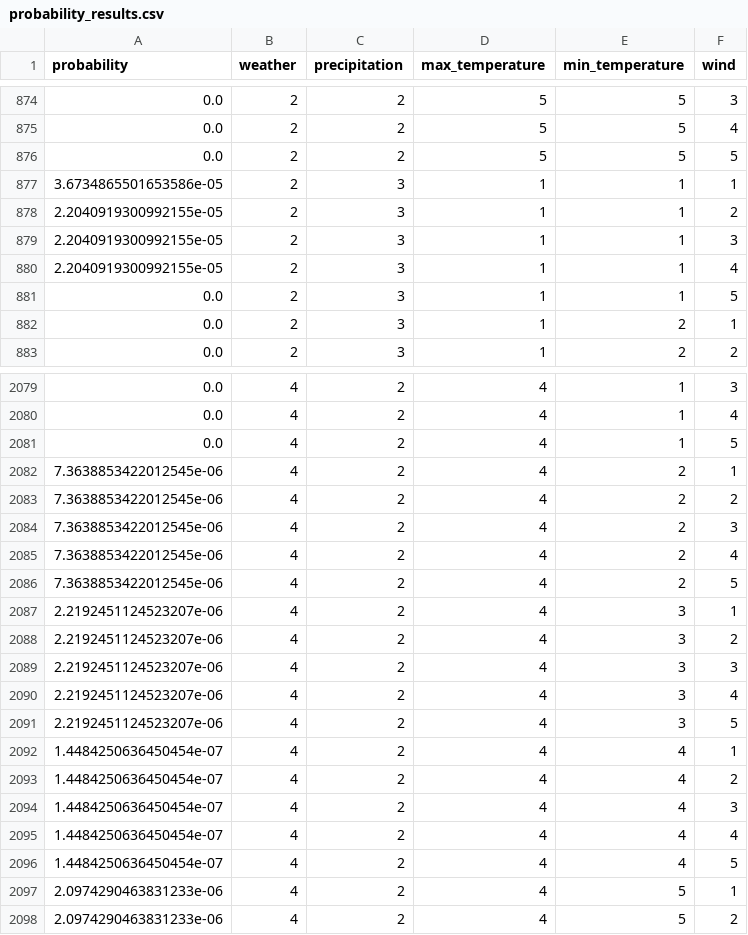
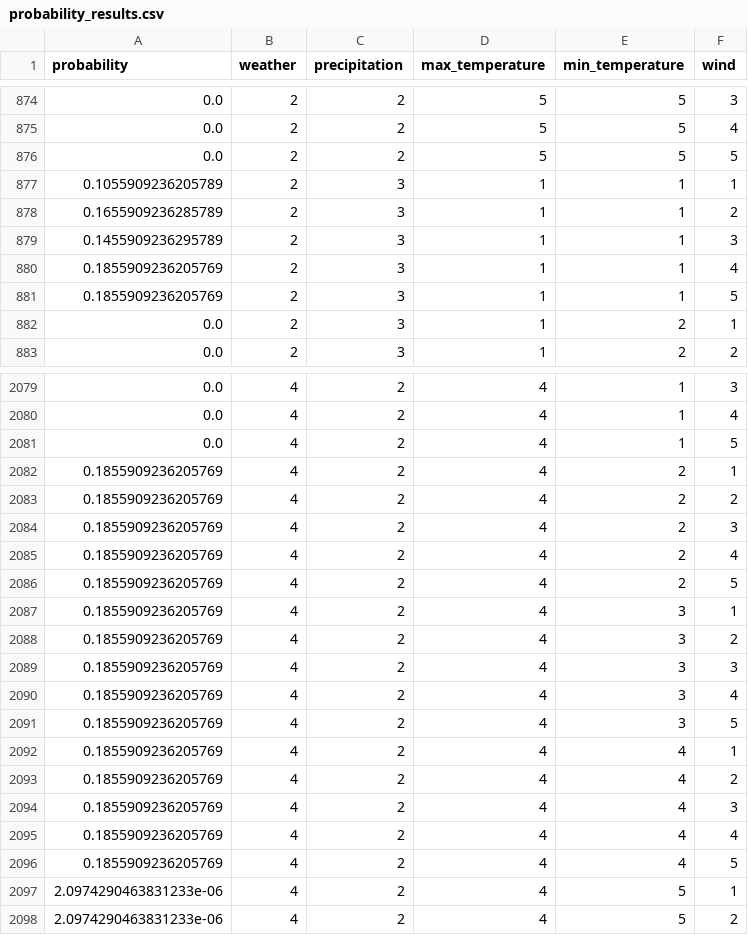
Before and after one commit to rajesh-adk-137/BayesianNetwork-AI_PROJECT, a CSV file: testing/probability_results.csv, drawn as a sheet; only a part is shown, gaps mark what is left out; the diff covers the shown part only.

Commit message:
changed slightly data

```diff
--- a/testing/probability_results.csv
+++ b/testing/probability_results.csv
@@ -876,7 +876,7 @@ probability,weather,precipitation,max_temperature,min_temperature,wind
 0.0,2,2,5,5,5
-3.6734865501653586e-05,2,3,1,1,1
-2.2040919300992155e-05,2,3,1,1,2
-2.2040919300992155e-05,2,3,1,1,3
-2.2040919300992155e-05,2,3,1,1,4
-0.0,2,3,1,1,5
+0.1055909236205789,2,3,1,1,1
+0.1655909236285789,2,3,1,1,2
+0.1455909236295789,2,3,1,1,3
+0.1855909236205769,2,3,1,1,4
+0.1855909236205769,2,3,1,1,5
 0.0,2,3,1,2,1
@@ -2081,17 +2081,17 @@ probability,weather,precipitation,max_temperature,min_temperature,wind
 0.0,4,2,4,1,5
-7.3638853422012545e-06,4,2,4,2,1
-7.3638853422012545e-06,4,2,4,2,2
-7.3638853422012545e-06,4,2,4,2,3
-7.3638853422012545e-06,4,2,4,2,4
-7.3638853422012545e-06,4,2,4,2,5
-2.2192451124523207e-06,4,2,4,3,1
-2.2192451124523207e-06,4,2,4,3,2
-2.2192451124523207e-06,4,2,4,3,3
-2.2192451124523207e-06,4,2,4,3,4
-2.2192451124523207e-06,4,2,4,3,5
-1.4484250636450454e-07,4,2,4,4,1
-1.4484250636450454e-07,4,2,4,4,2
-1.4484250636450454e-07,4,2,4,4,3
-1.4484250636450454e-07,4,2,4,4,4
-1.4484250636450454e-07,4,2,4,4,5
+0.1855909236205769,4,2,4,2,1
+0.1855909236205769,4,2,4,2,2
+0.1855909236205769,4,2,4,2,3
+0.1855909236205769,4,2,4,2,4
+0.1855909236205769,4,2,4,2,5
+0.1855909236205769,4,2,4,3,1
+0.1855909236205769,4,2,4,3,2
+0.1855909236205769,4,2,4,3,3
+0.1855909236205769,4,2,4,3,4
+0.1855909236205769,4,2,4,3,5
+0.1855909236205769,4,2,4,4,1
+0.1855909236205769,4,2,4,4,2
+0.1855909236205769,4,2,4,4,3
+0.1855909236205769,4,2,4,4,4
+0.1855909236205769,4,2,4,4,5
 2.0974290463831233e-06,4,2,4,5,1
```
Also changed, not shown: 75 edited cells elsewhere in this file, testing/prediction.csv, 26 other files.
